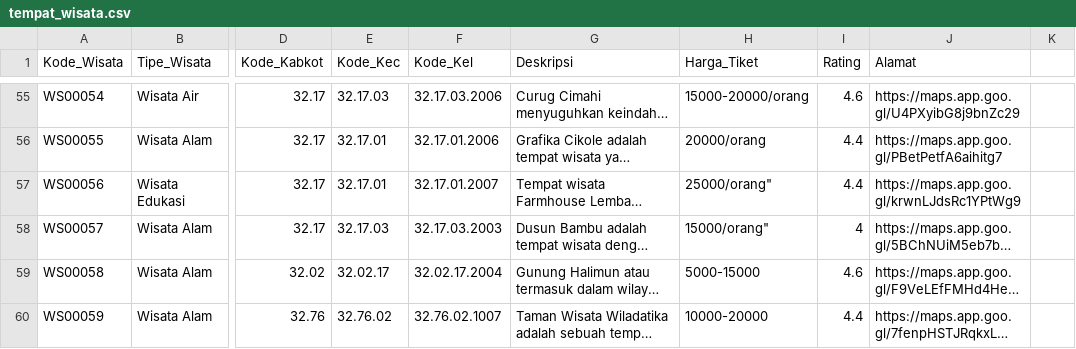
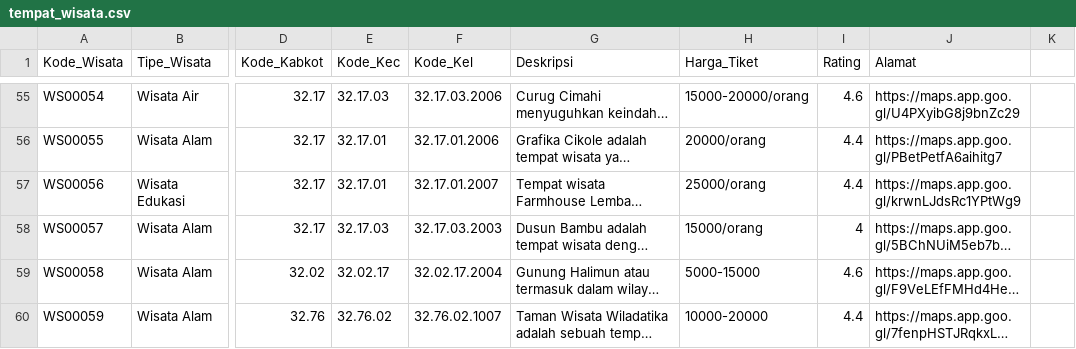
Before and after one commit to desyendriani/MDS_Kelompok_6, a CSV file: data/tempat_wisata.csv, drawn as a sheet; only a part is shown, gaps mark what is left out; long unchanged cells end in …; the diff names each change by its address in the sheet, - before the commit and + after, or states it on an @@ line.

Commit message:
Update tempat_wisata.csv

```diff
--- a/data/tempat_wisata.csv
+++ b/data/tempat_wisata.csv
-H57 (Harga_Tiket): 25000/orang"
+H57 (Harga_Tiket): 25000/orang
-H58 (Harga_Tiket): 15000/orang"
+H58 (Harga_Tiket): 15000/orang
```
